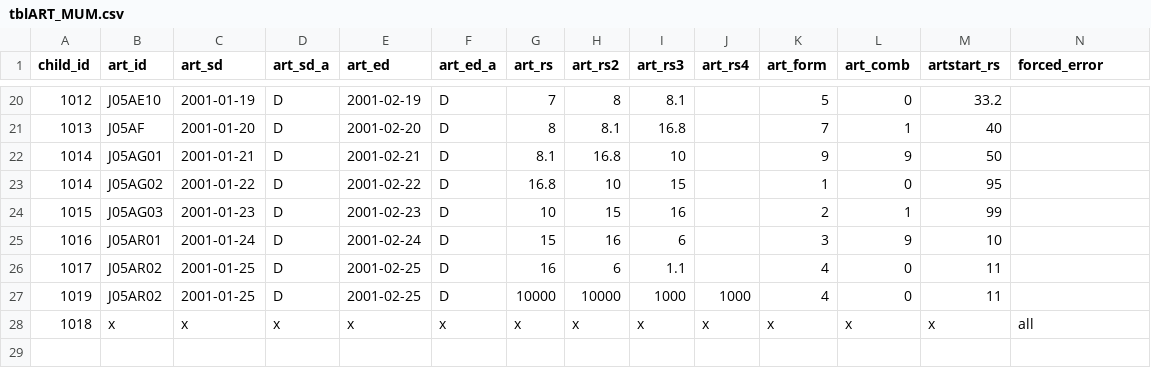
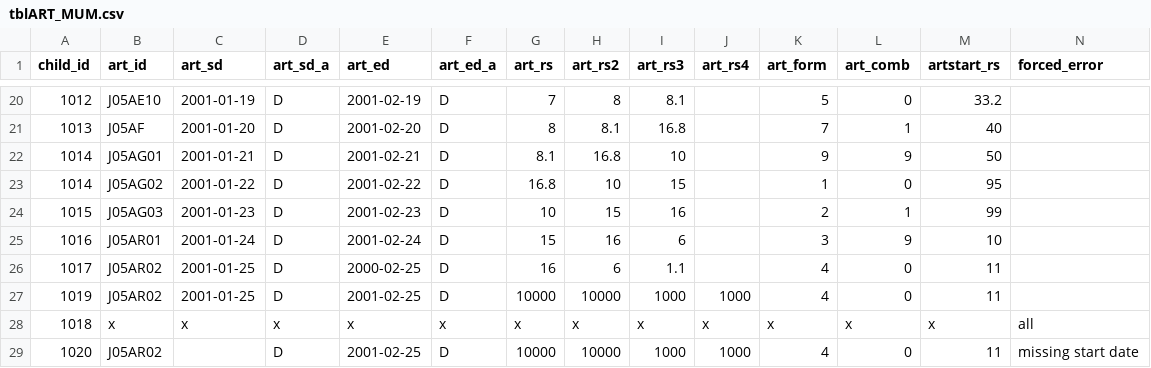
Before and after one commit to ldriggen-iu/qa-checks-r, a CSV file: input/tblART_MUM.csv, drawn as a sheet; only a part is shown, gaps mark what is left out.

Commit message:
updated tblART_MUM for required/optional columns and if exists processing. Corrected a few errors in tblART

```diff
--- a/input/tblART_MUM.csv
+++ b/input/tblART_MUM.csv
@@ -25,4 +25,5 @@ child_id,art_id,art_sd,art_sd_a,art_ed,art_ed_a,art_rs,art_rs2,art_rs3,art_rs4,a
 1016,J05AR01,2001-01-24,D,2001-02-24,D,15,16,6, ,3,9,10,
-1017,J05AR02,2001-01-25,D,2001-02-25,D,16,6,1.1, ,4,0,11,
+1017,J05AR02,2001-01-25,D,2000-02-25,D,16,6,1.1, ,4,0,11,
 1019,J05AR02,2001-01-25,D,2001-02-25,D,10000,10000,1000,1000,4,0,11,
 1018,x,x,x,x,x,x,x,x,x,x,x,x,all
+1020,J05AR02, ,D,2001-02-25,D,10000,10000,1000,1000,4,0,11,missing start date
```
Also changed, not shown: input/Specification_of_required_and_optional_columns.tsv, 6 other files.
